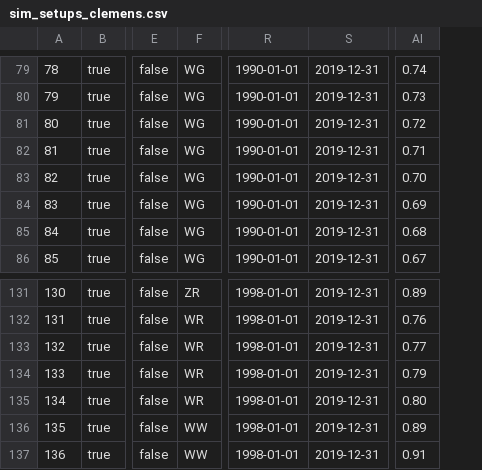
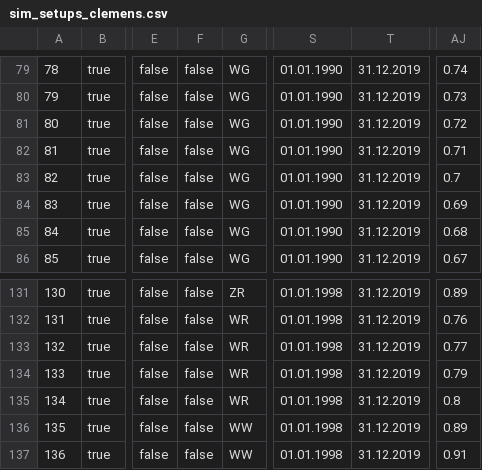
Before and after one commit to zalf-rpm/modoklim, a CSV file: sim_setups_clemens.csv, drawn as a sheet; only a part is shown, gaps mark what is left out; removed rows and columns are numbered as before the commit, all else as after; the diff covers the shown part only; the diff names each change by its address in the sheet, - before the commit and + after, or states it on an @@ line.

```diff
--- a/sim_setups_clemens.csv
+++ b/sim_setups_clemens.csv
+column F, rows 79-86: all false; rows 131-137: all false
-column R, rows 79-86: all 1990-01-01; rows 131-137: all 1998-01-01
-column S, rows 79-86: all 2019-12-31; rows 131-137: all 2019-12-31
+column S, rows 79-86: all 01.01.1990; rows 131-137: all 01.01.1998
+column T, rows 79-86: all 31.12.2019; rows 131-137: all 31.12.2019
-AJ83: 0.70
+AJ83: 0.7
-AJ135: 0.80
+AJ135: 0.8
```
Also changed, not shown: 1 added row and 5 edited cells elsewhere in this file, 3 other files.
